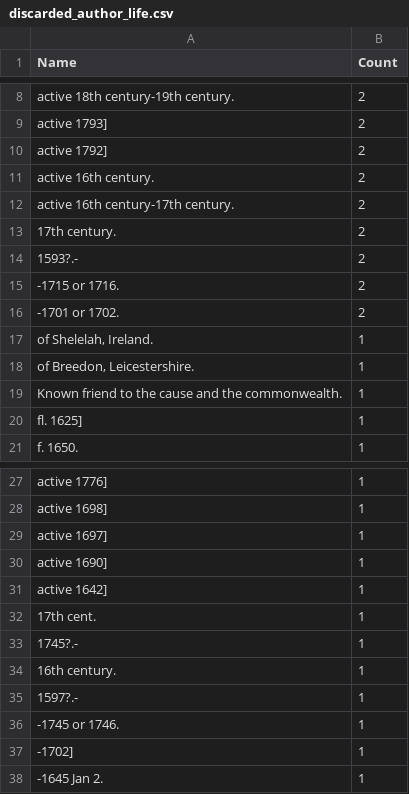
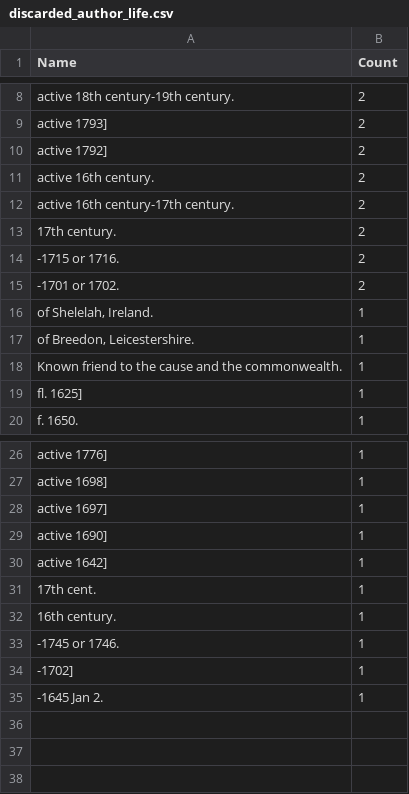
Before and after one commit to COMHIS/estc, a CSV file: inst/examples/output.tables/discarded_author_life.csv, drawn as a sheet; only a part is shown, gaps mark what is left out.

Commit message:
ok

```diff
--- a/inst/examples/output.tables/discarded_author_life.csv
+++ b/inst/examples/output.tables/discarded_author_life.csv
@@ -13,3 +13,2 @@ active 16th century-17th century.	2
 17th century.	2
-1593?.-	2
 -1715 or 1716.	2
@@ -32,5 +31,3 @@ active 1642]	1
 17th cent.	1
-1745?.-	1
 16th century.	1
-1597?.-	1
 -1745 or 1746.	1
```
